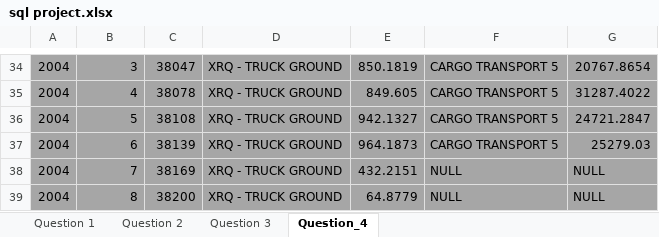
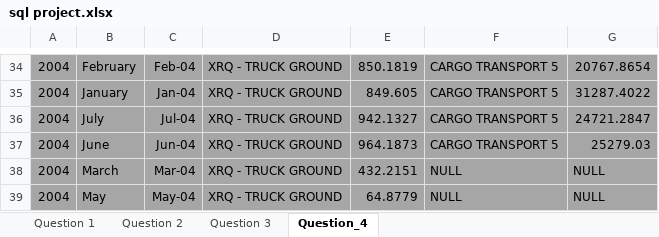
Before and after one commit to Plotted-Digit/SQL-Project, an Excel workbook: sql project.xlsx, sheet Question_4, drawn as a sheet; only a part is shown, gaps mark what is left out; values as stored, in another font and other column widths than the file's, no borders; charts and pictures not drawn; the diff covers the shown part only; the diff names each change by its address in the sheet, - before the commit and + after, or states it on an @@ line.

```diff
--- a/sql project.xlsx (sheet Question_4)
+++ b/sql project.xlsx (sheet Question_4)
-B34: 3
+B34: February
-C34: 38047
+C34: Feb-04
-B35: 4
+B35: January
-C35: 38078
+C35: Jan-04
-B36: 5
+B36: July
-C36: 38108
+C36: Jul-04
-B37: 6
+B37: June
-C37: 38139
+C37: Jun-04
-B38: 7
+B38: March
-C38: 38169
+C38: Mar-04
-B39: 8
+B39: May
-C39: 38200
+C39: May-04
```
Also changed, not shown: 64 edited cells elsewhere in this sheet, charts or pictures, QUESTION_4/Q4.xlsx, 1 other file.
